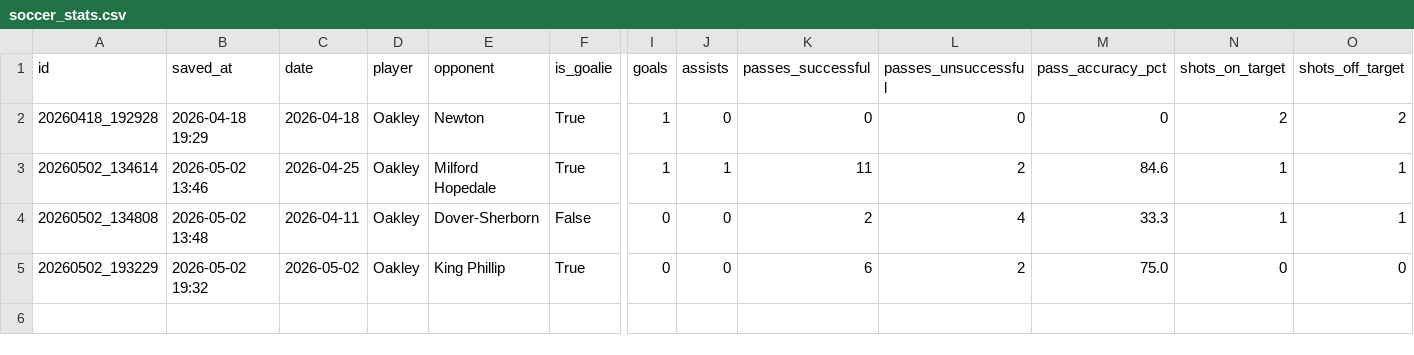
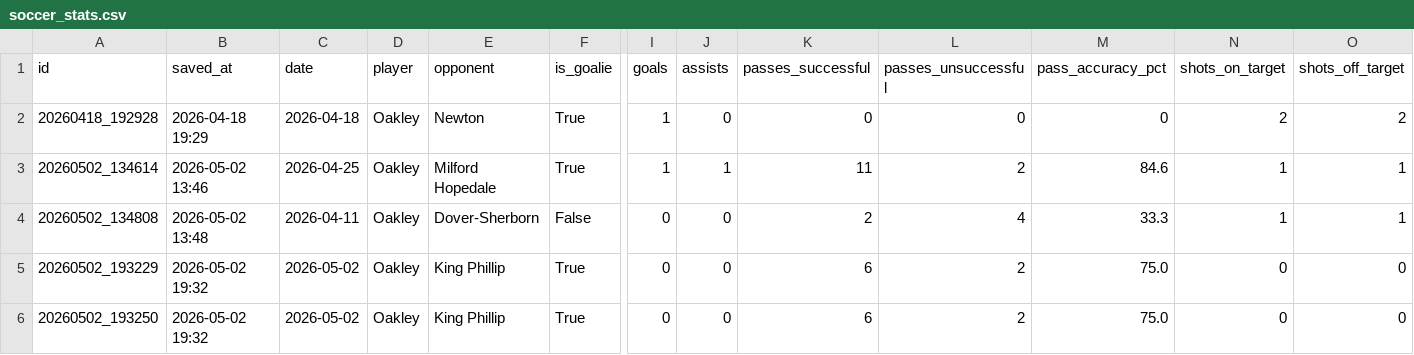
Before and after one commit to FletcherRoss/SoccerTracker, a CSV file: soccer_stats.csv, drawn as a sheet; only a part is shown, gaps mark what is left out; rows hold the shown columns only; the diff names each change by its address in the sheet, - before the commit and + after, or states it on an @@ line.

Commit message:
stats: update soccer_stats.csv — 2026-05-02 19:32

```diff
--- a/soccer_stats.csv
+++ b/soccer_stats.csv
+row 6: 20260502_193250 | 2026-05-02 19:32 | 2026-05-02 | Oakley | King Phillip | True | 0 | 0 | 6 | 2 | 75.0 | 0 | 0
```
